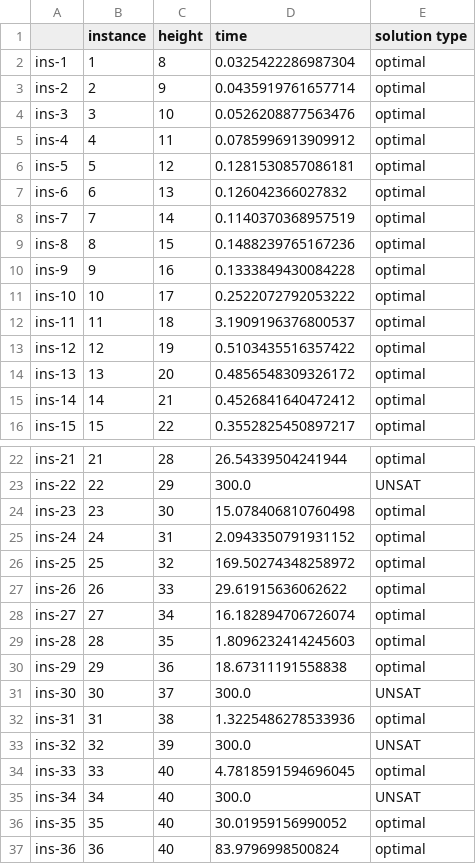
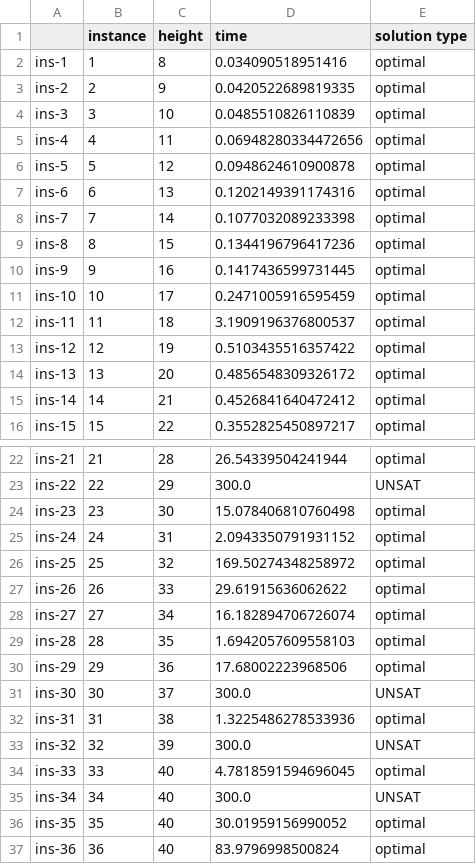
Before and after one commit to rrMat/VLSI-Multi-Paradigm-Solver, a CSV file: SMT/Timings/z3Py.csv, drawn as a sheet; only a part is shown, gaps mark what is left out.

```diff
--- a/SMT/Timings/z3Py.csv
+++ b/SMT/Timings/z3Py.csv
@@ -1,12 +1,12 @@
 ,instance,height,time,solution type
-ins-1,1,8,0.0325422286987304,optimal
-ins-2,2,9,0.0435919761657714,optimal
-ins-3,3,10,0.0526208877563476,optimal
-ins-4,4,11,0.0785996913909912,optimal
-ins-5,5,12,0.1281530857086181,optimal
-ins-6,6,13,0.126042366027832,optimal
-ins-7,7,14,0.1140370368957519,optimal
-ins-8,8,15,0.1488239765167236,optimal
-ins-9,9,16,0.1333849430084228,optimal
-ins-10,10,17,0.2522072792053222,optimal
+ins-1,1,8,0.034090518951416,optimal
+ins-2,2,9,0.0420522689819335,optimal
+ins-3,3,10,0.0485510826110839,optimal
+ins-4,4,11,0.06948280334472656,optimal
+ins-5,5,12,0.0948624610900878,optimal
+ins-6,6,13,0.1202149391174316,optimal
+ins-7,7,14,0.1077032089233398,optimal
+ins-8,8,15,0.1344196796417236,optimal
+ins-9,9,16,0.1417436599731445,optimal
+ins-10,10,17,0.2471005916595459,optimal
 ins-11,11,18,3.1909196376800537,optimal
@@ -28,4 +28,4 @@ ins-26,26,33,29.61915636062622,optimal
 ins-27,27,34,16.182894706726074,optimal
-ins-28,28,35,1.8096232414245603,optimal
-ins-29,29,36,18.67311191558838,optimal
+ins-28,28,35,1.6942057609558103,optimal
+ins-29,29,36,17.68002223968506,optimal
 ins-30,30,37,300.0,UNSAT
```
Also changed, not shown: 35 other files.
